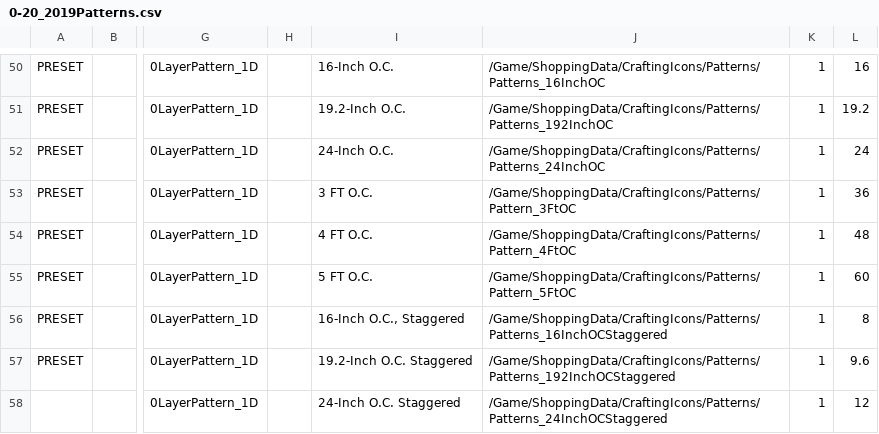
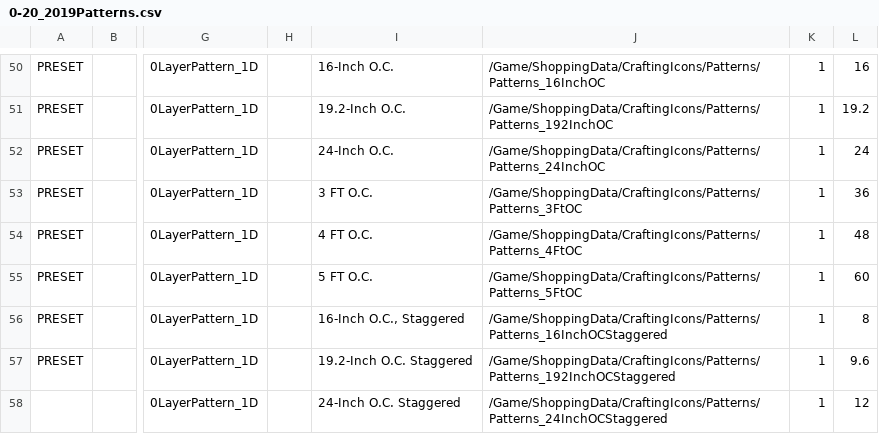
Before and after one commit to JPShankel/ModumateLegacy, a CSV file: Modumate/Content/NonUAssets/BIMData/0-20_2019Patterns.csv, drawn as a sheet; only a part is shown, gaps mark what is left out; the diff names each change by its address in the sheet, - before the commit and + after, or states it on an @@ line.

```diff
--- a/Modumate/Content/NonUAssets/BIMData/0-20_2019Patterns.csv
+++ b/Modumate/Content/NonUAssets/BIMData/0-20_2019Patterns.csv
-J53: /Game/ShoppingData/CraftingIcons/Patterns/Pattern_3FtOC
+J53: /Game/ShoppingData/CraftingIcons/Patterns/Patterns_3FtOC
-J54: /Game/ShoppingData/CraftingIcons/Patterns/Pattern_4FtOC
+J54: /Game/ShoppingData/CraftingIcons/Patterns/Patterns_4FtOC
-J55: /Game/ShoppingData/CraftingIcons/Patterns/Pattern_5FtOC
+J55: /Game/ShoppingData/CraftingIcons/Patterns/Patterns_5FtOC
```
Also changed, not shown: 53 other files.
